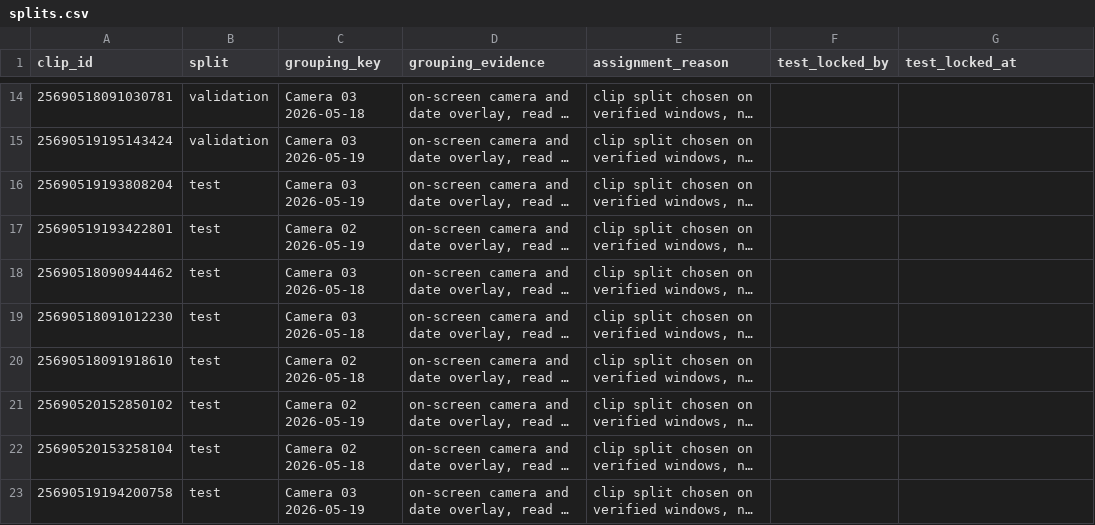
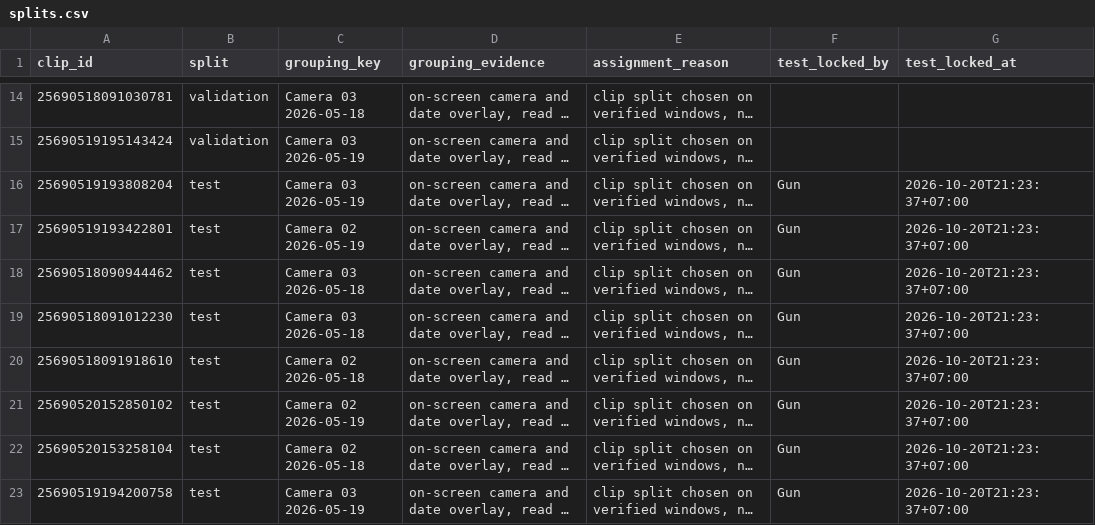
Before and after one commit to ChindanaiNaKub/civet-behavior-detection, a CSV file: data/splits.csv, drawn as a sheet; only a part is shown, gaps mark what is left out; long unchanged cells end in …; the diff names each change by its address in the sheet, - before the commit and + after, or states it on an @@ line.

```diff
--- a/data/splits.csv
+++ b/data/splits.csv
-F16:F23 (test_locked_by): (empty)
+F16:F23 (test_locked_by): Gun
-G16:G23 (test_locked_at): (empty)
+G16:G23 (test_locked_at): 2026-10-20T21:23:37+07:00
```
